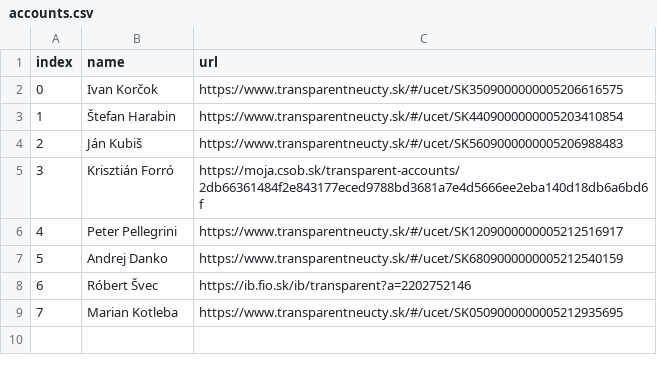
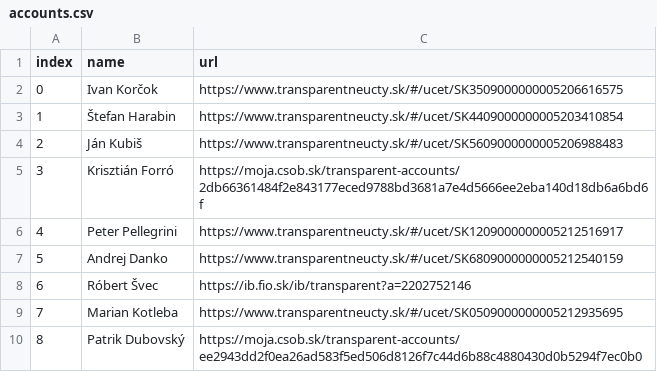
Before and after one commit to matusv/presidential-elections-slovakia-2024, a CSV file: accounts.csv, drawn as a sheet; the diff names each change by its address in the sheet, - before the commit and + after, or states it on an @@ line.

```diff
--- a/accounts.csv
+++ b/accounts.csv
+row 10: 8 | Patrik Dubovský | https://moja.csob.sk/transparent-accounts/ee2943dd2f0ea26ad583f5ed506d8126f7c44d6b88c4880430d0b5294f7ec0b0
```
Also changed, not shown: accounts/Ivan Korčok 5206616575.csv, accounts/Marian Kotleba 5212935695.csv, 6 other files.
